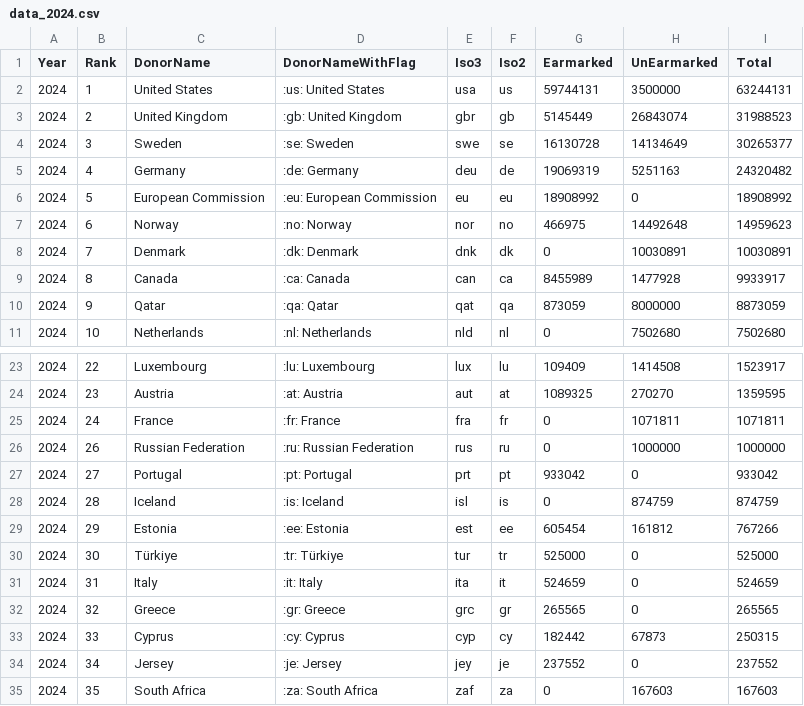
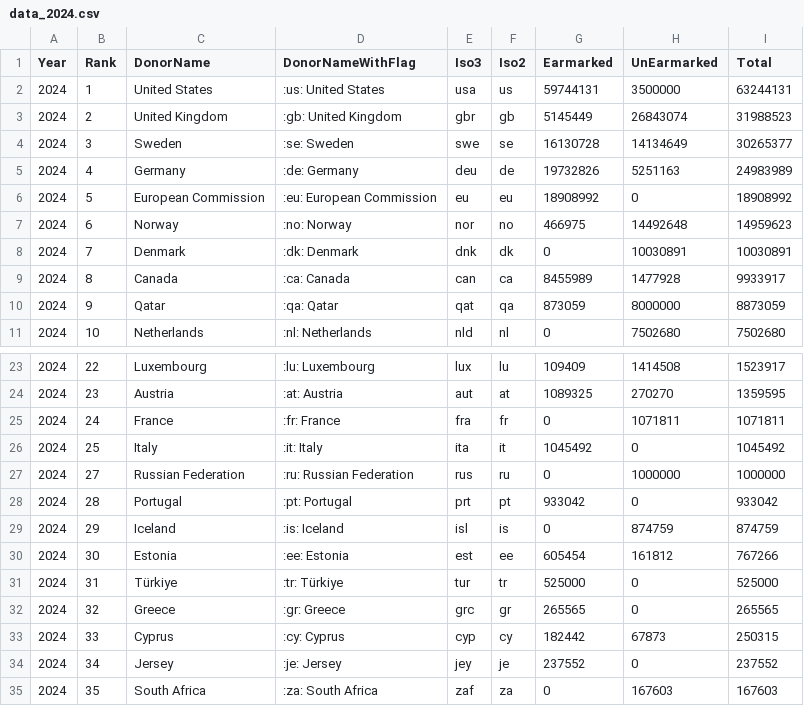
Before and after one commit to UN-OCHA/oct-donors-to-csv, a CSV file: data_2024.csv, drawn as a sheet; only a part is shown, gaps mark what is left out.

```diff
--- a/data_2024.csv
+++ b/data_2024.csv
@@ -4,3 +4,3 @@
 2024,"3","Sweden",":se: Sweden","swe","se","16130728","14134649","30265377"
-2024,"4","Germany",":de: Germany","deu","de","19069319","5251163","24320482"
+2024,"4","Germany",":de: Germany","deu","de","19732826","5251163","24983989"
 2024,"5","European Commission",":eu: European Commission","eu","eu","18908992","0","18908992"
@@ -25,8 +25,8 @@
 2024,"24","France",":fr: France","fra","fr","0","1071811","1071811"
-2024,"26","Russian Federation",":ru: Russian Federation","rus","ru","0","1000000","1000000"
-2024,"27","Portugal",":pt: Portugal","prt","pt","933042","0","933042"
-2024,"28","Iceland",":is: Iceland","isl","is","0","874759","874759"
-2024,"29","Estonia",":ee: Estonia","est","ee","605454","161812","767266"
-2024,"30","Türkiye",":tr: Türkiye","tur","tr","525000","0","525000"
-2024,"31","Italy",":it: Italy","ita","it","524659","0","524659"
+2024,"25","Italy",":it: Italy","ita","it","1045492","0","1045492"
+2024,"27","Russian Federation",":ru: Russian Federation","rus","ru","0","1000000","1000000"
+2024,"28","Portugal",":pt: Portugal","prt","pt","933042","0","933042"
+2024,"29","Iceland",":is: Iceland","isl","is","0","874759","874759"
+2024,"30","Estonia",":ee: Estonia","est","ee","605454","161812","767266"
+2024,"31","Türkiye",":tr: Türkiye","tur","tr","525000","0","525000"
 2024,"32","Greece",":gr: Greece","grc","gr","265565","0","265565"
```
Also changed, not shown: data.csv, data_2025.csv.
